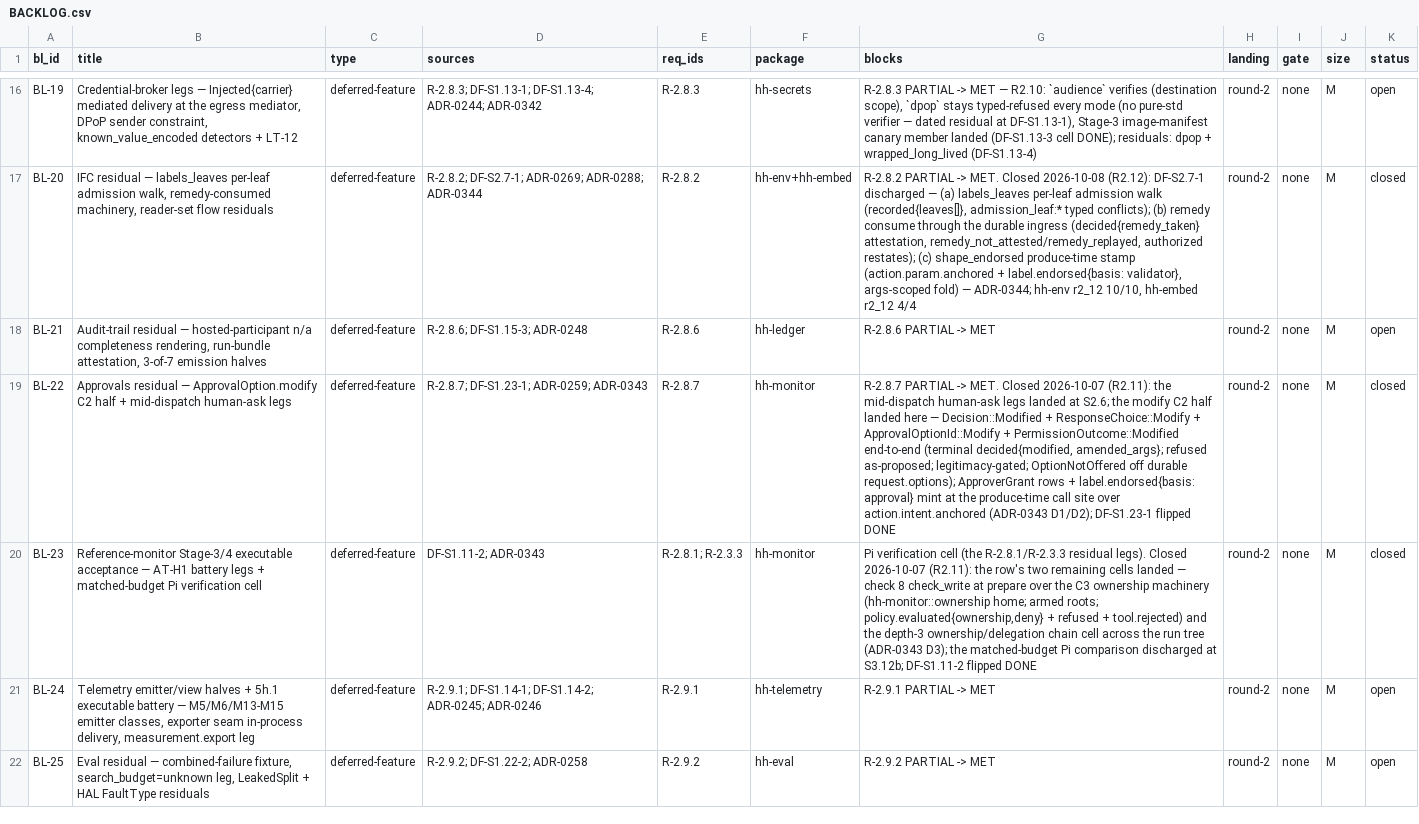
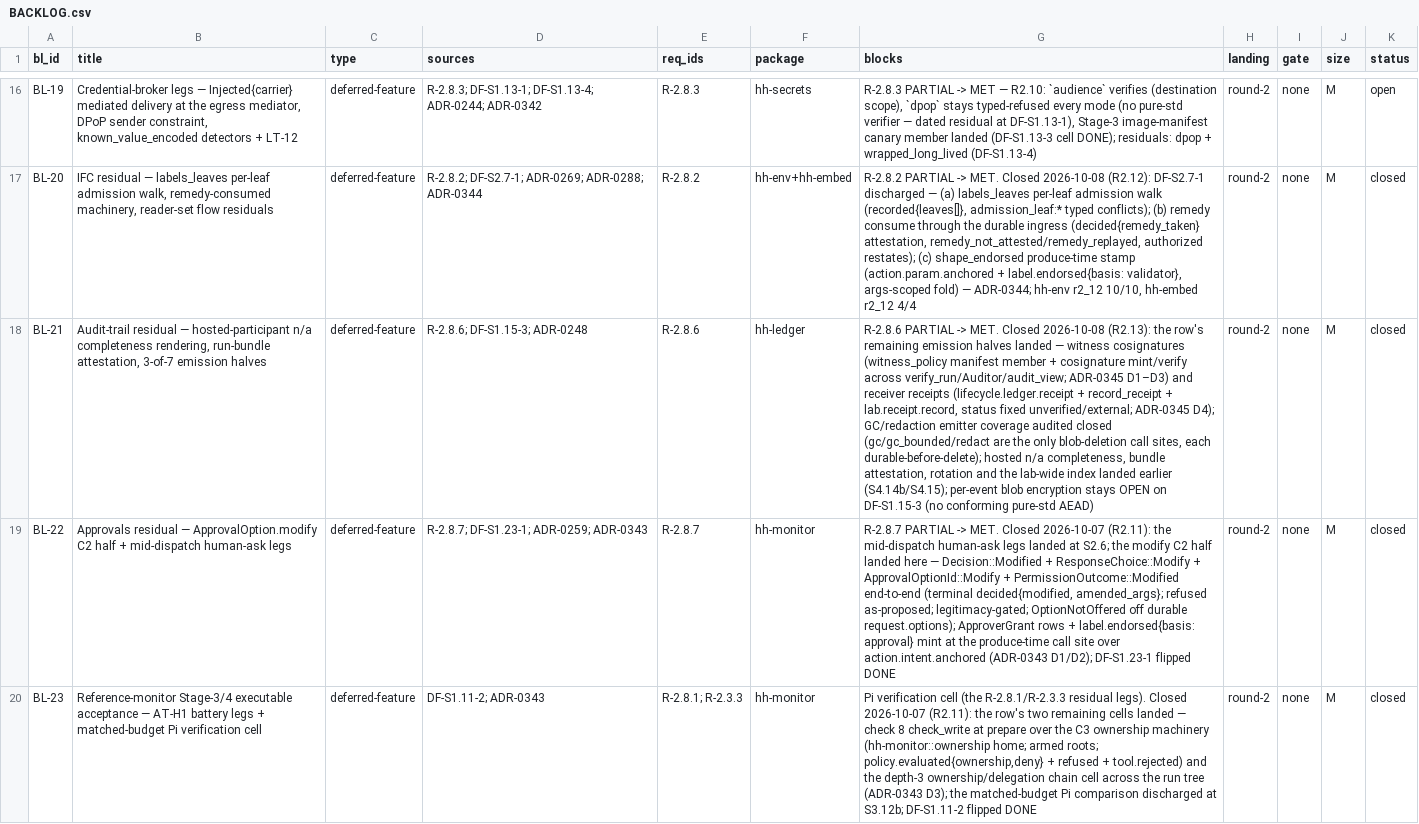
Before and after one commit to SteveVitali/HarnessHarness, a CSV file: docs/build/BACKLOG.csv, drawn as a sheet; only a part is shown, gaps mark what is left out; the shorter side is filled out with more unchanged rows; the diff names each change by its address in the sheet, - before the commit and + after, or states it on an @@ line.

Commit message:
R2.13: witness cosignatures + receiver receipts + gc/redact emitter audit
- RunManifest.witness_policy{required, witnesses[]} (additive; ADR-0345 D2)
- witness_cosignatures[{witness_name,key_id,timestamp,sig}] over
  timestamp_ms || checkpoint_sig_preimage (S-320; ADR-0345 D1)
- checkpoint_witnessed/rotation_checkpoint_witnessed/rotate_witnessed;
  shared check_witness_cosignatures across verify_run/Auditor/audit_view
- lifecycle.ledger.receipt + Receipt codec (status fixed unverified) +
  Store::record_receipt + audit_view receipts fold (ADR-0345 D4)
- lab.receipt.record boundary op (serves_measurement; CC7 regen)
- gc/gc_bounded/redact confirmed the only blob-deletion call sites,
  each durable-before-delete
- DF-S1.15-3 progress (encryption OPEN: no pure-std AEAD);
  DF-S1.15-1 progress; BL-21 closed; ADR-0345

```diff
--- a/docs/build/BACKLOG.csv
+++ b/docs/build/BACKLOG.csv
-G18 (blocks): …PARTIAL -> MET
+G18 (blocks): …PARTIAL -> MET. Closed 2026-10-08 (R2.13): the row's remaining emission halves landed — witness cosignatures (witness_policy manifest member + cosignature mint/verify across verify_run/Auditor/audit_view; ADR-0345 D1–D3) and receiver receipts (lifecycle.ledger.receipt + record_receipt + lab.receipt.record, status fixed unverified/external; ADR-0345 D4); GC/redaction emitter coverage audited closed (gc/gc_bounded/redact are the only blob-deletion call sites, each durable-before-delete); hosted n/a completeness, bundle attestation, rotation and the lab-wide index landed earlier (S4.14b/S4.15); per-event blob encryption stays OPEN on DF-S1.15-3 (no conforming pure-std AEAD)
-K18 (status): open
+K18 (status): closed
```
Also changed, not shown: 22 other files.
